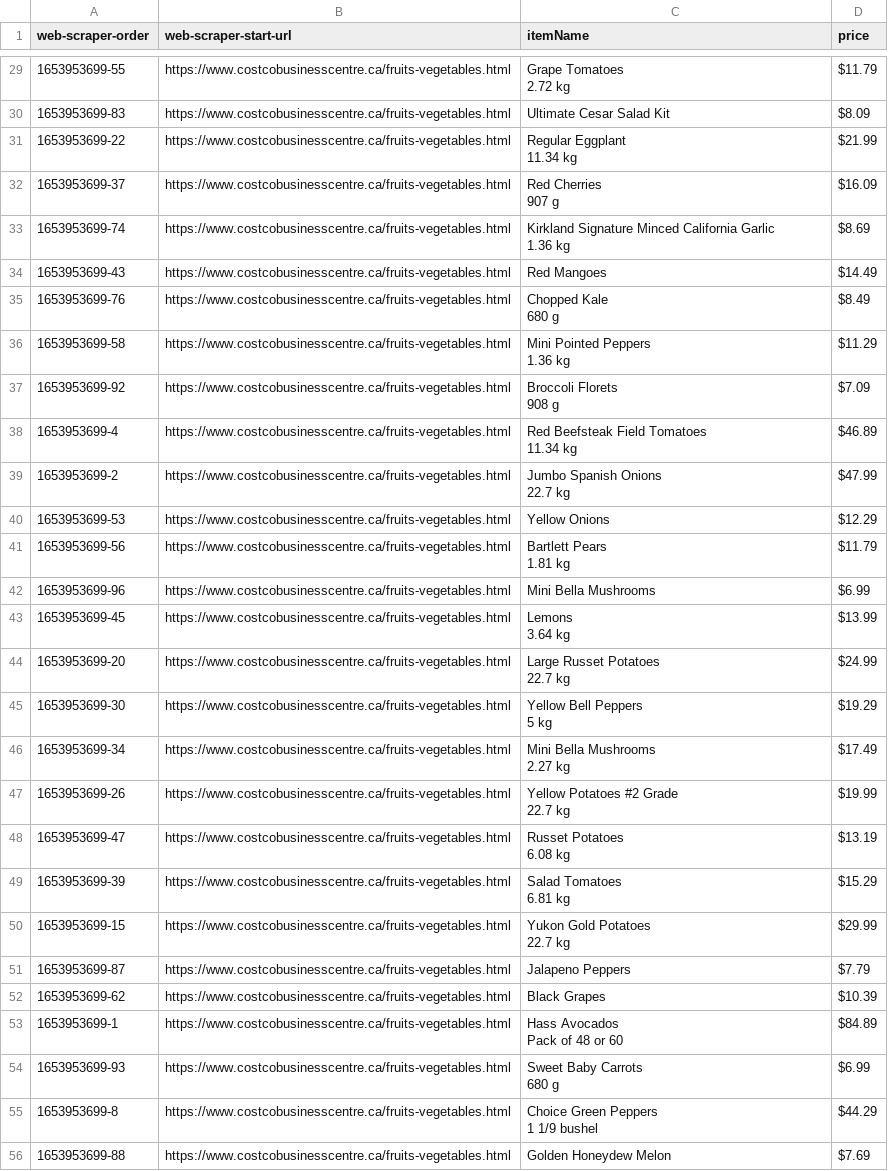
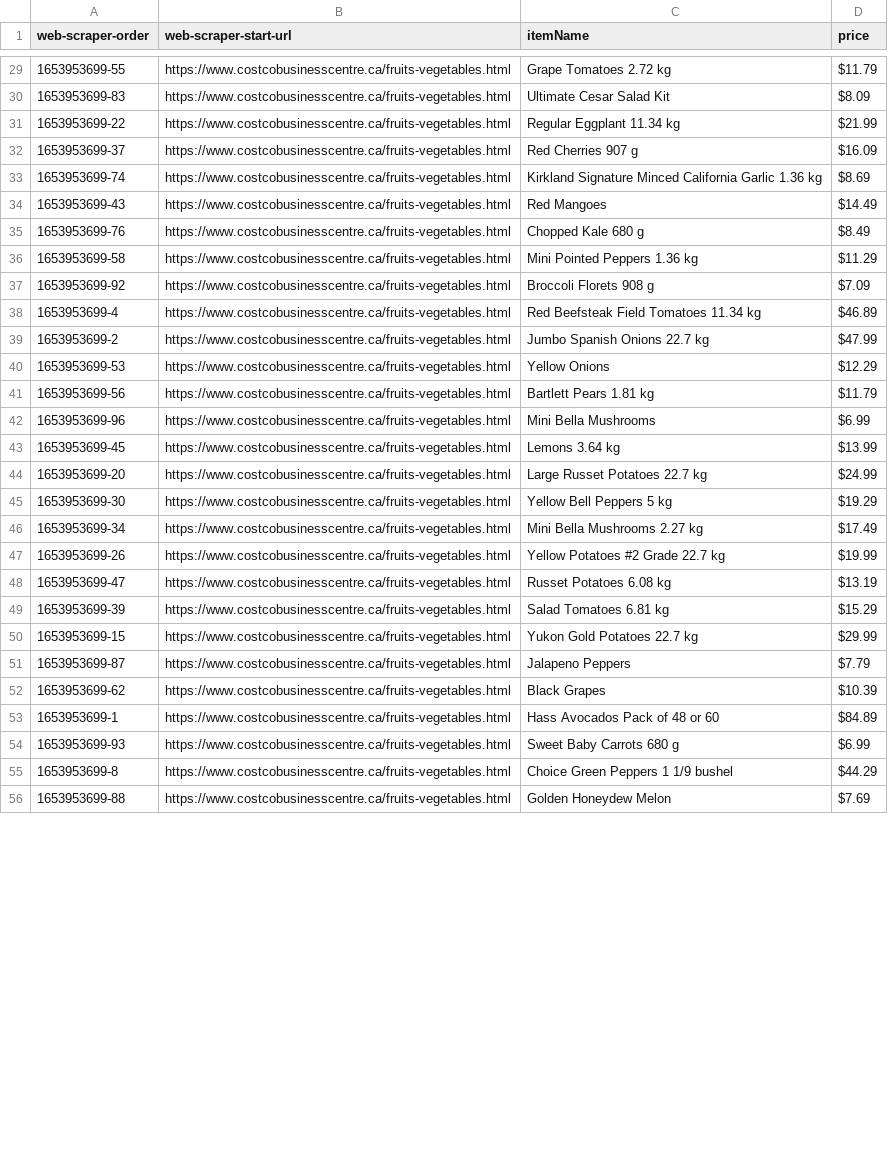
Before and after one commit to kylieW1122/GroceryPriceMatch_Project, a CSV file: Scr/Database/costCo.csv, drawn as a sheet; only a part is shown, gaps mark what is left out; ↵ is a line break in a cell; the diff covers the shown part only; the diff names each change by its address in the sheet, - before the commit and + after, or states it on an @@ line.

```diff
--- a/Scr/Database/costCo.csv
+++ b/Scr/Database/costCo.csv
-C29 (itemName): Grape Tomatoes ↵ 2.72 kg
+C29 (itemName): Grape Tomatoes 2.72 kg
-C31 (itemName): Regular Eggplant ↵ 11.34 kg
+C31 (itemName): Regular Eggplant 11.34 kg
-C32 (itemName): Red Cherries ↵ 907 g
+C32 (itemName): Red Cherries 907 g
-C33 (itemName): …1.36 kg
+C33 (itemName): …1.36 kg
-C35 (itemName): Chopped Kale ↵ 680 g
+C35 (itemName): Chopped Kale 680 g
-C36 (itemName): Mini Pointed Peppers ↵ 1.36 kg
+C36 (itemName): Mini Pointed Peppers 1.36 kg
-C37 (itemName): Broccoli Florets ↵ 908 g
+C37 (itemName): Broccoli Florets 908 g
-C38 (itemName): Red Beefsteak Field Tomatoes ↵ 11.34 kg
+C38 (itemName): Red Beefsteak Field Tomatoes 11.34 kg
-C39 (itemName): Jumbo Spanish Onions ↵ 22.7 kg
+C39 (itemName): Jumbo Spanish Onions 22.7 kg
-C41 (itemName): Bartlett Pears ↵ 1.81 kg
+C41 (itemName): Bartlett Pears 1.81 kg
-C43 (itemName): Lemons ↵ 3.64 kg
+C43 (itemName): Lemons 3.64 kg
-C44 (itemName): Large Russet Potatoes ↵ 22.7 kg
+C44 (itemName): Large Russet Potatoes 22.7 kg
-C45 (itemName): Yellow Bell Peppers ↵ 5 kg
+C45 (itemName): Yellow Bell Peppers 5 kg
-C46 (itemName): Mini Bella Mushrooms ↵ 2.27 kg
+C46 (itemName): Mini Bella Mushrooms 2.27 kg
-C47 (itemName): Yellow Potatoes #2 Grade ↵ 22.7 kg
+C47 (itemName): Yellow Potatoes #2 Grade 22.7 kg
-C48 (itemName): Russet Potatoes ↵ 6.08 kg
+C48 (itemName): Russet Potatoes 6.08 kg
-C49 (itemName): Salad Tomatoes ↵ 6.81 kg
+C49 (itemName): Salad Tomatoes 6.81 kg
-C50 (itemName): Yukon Gold Potatoes ↵ 22.7 kg
+C50 (itemName): Yukon Gold Potatoes 22.7 kg
-C53 (itemName): Hass Avocados ↵ Pack of 48 or 60
+C53 (itemName): Hass Avocados Pack of 48 or 60
-C54 (itemName): Sweet Baby Carrots ↵ 680 g
+C54 (itemName): Sweet Baby Carrots 680 g
-C55 (itemName): Choice Green Peppers ↵ 1 1/9 bushel
+C55 (itemName): Choice Green Peppers 1 1/9 bushel
```
Also changed, not shown: 53 edited cells elsewhere in this file, Scr/Database/walmart.csv, 3 other files.
